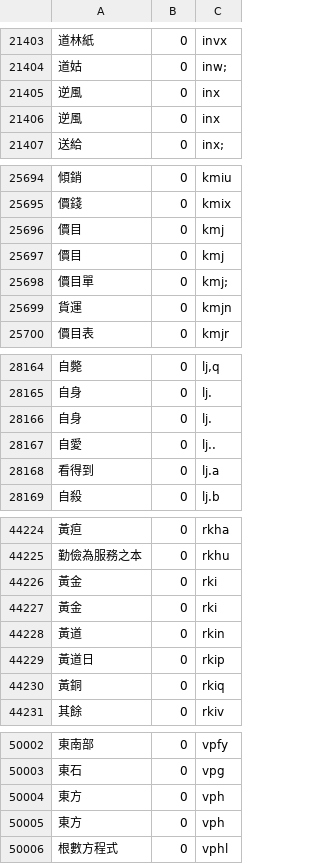
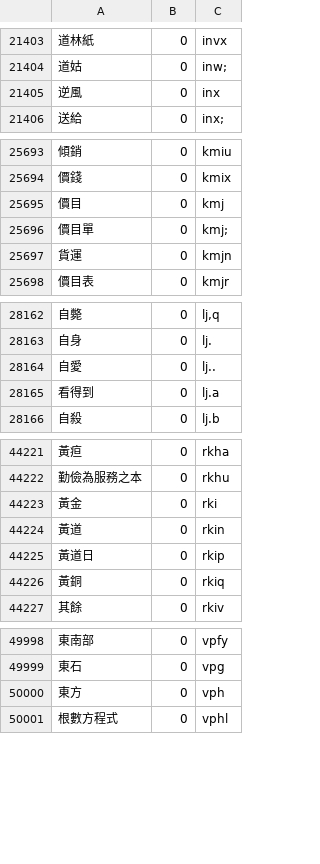
Before and after one commit to ethanliu/baker.charsetslist, a CSV file: lexicon/array30-phrase.csv, drawn as a sheet; only a part is shown, gaps mark what is left out.

```diff
--- a/lexicon/array30-phrase.csv
+++ b/lexicon/array30-phrase.csv
@@ -21405,3 +21405,2 @@
 逆風	0	inx
-逆風	0	inx
 送給	0	inx;
@@ -25696,3 +25695,2 @@
 價目	0	kmj
-價目	0	kmj
 價目單	0	kmj;
@@ -28165,3 +28163,2 @@
 自身	0	lj.
-自身	0	lj.
 自愛	0	lj..
@@ -44226,3 +44223,2 @@
 黃金	0	rki
-黃金	0	rki
 黃道	0	rkin
@@ -50003,3 +49999,2 @@
 東石	0	vpg
-東方	0	vph
 東方	0	vph
```
Also changed, not shown: 7 other files.
